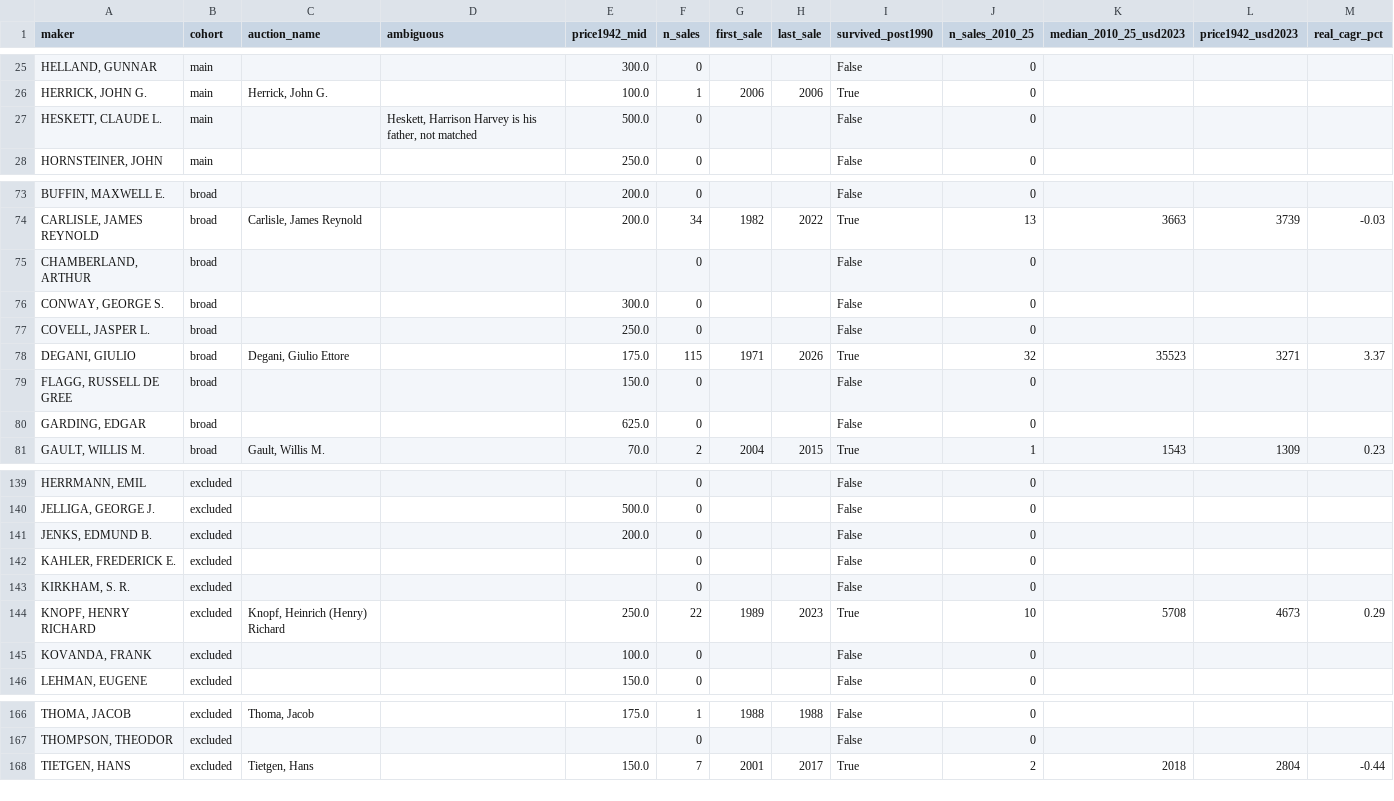
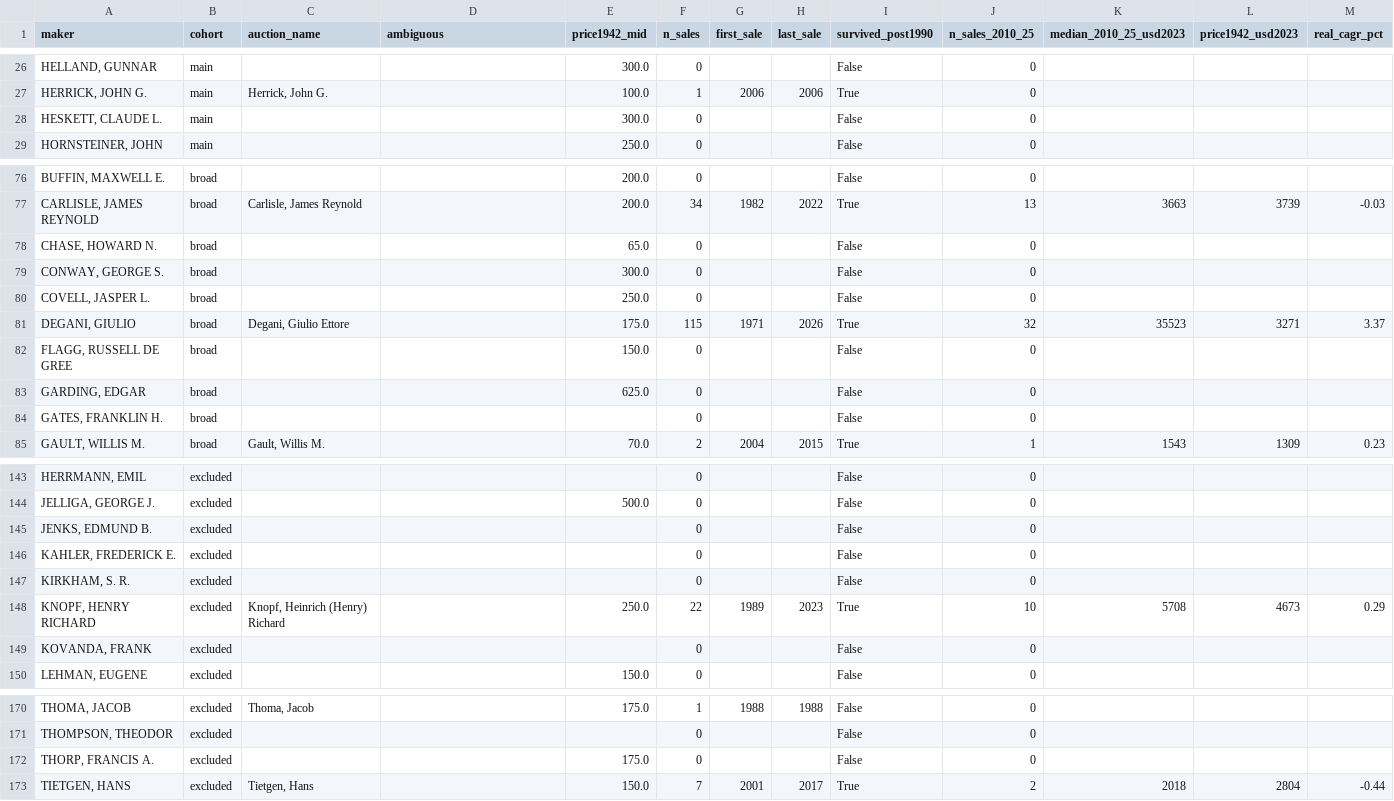
Before and after one commit to Frederic-LM/Historical-Violin-Trade-Datasets, a CSV file: Historical price catalogue/1942-JohnH.Fairfield/fairfield_1942_cohort_outcomes.csv, drawn as a sheet; only a part is shown, gaps mark what is left out; addresses are those after the commit; the diff covers the shown part only; the diff names each change by its address in the sheet, - before the commit and + after, or states it on an @@ line.

```diff
--- a/Historical price catalogue/1942-JohnH.Fairfield/fairfield_1942_cohort_outcomes.csv
+++ b/Historical price catalogue/1942-JohnH.Fairfield/fairfield_1942_cohort_outcomes.csv
-D28 (ambiguous): Heskett, Harrison Harvey is his father, not matched
+D28 (ambiguous): (empty)
-E28 (price1942_mid): 500.0
+E28 (price1942_mid): 300.0
-A78 (maker): CHAMBERLAND, ARTHUR
+A78 (maker): CHASE, HOWARD N.
-E78 (price1942_mid): (empty)
+E78 (price1942_mid): 65.0
+row 84: GATES, FRANKLIN H. | broad |  |  |  | 0 |  |  | False | 0
-E145 (price1942_mid): 200.0
+E145 (price1942_mid): (empty)
-E149 (price1942_mid): 100.0
+E149 (price1942_mid): (empty)
+row 172: THORP, FRANCIS A. | excluded |  |  | 175.0 | 0 |  |  | False | 0
```
Also changed, not shown: 4 added rows, 1 removed row and 15 edited cells elsewhere in this file.
